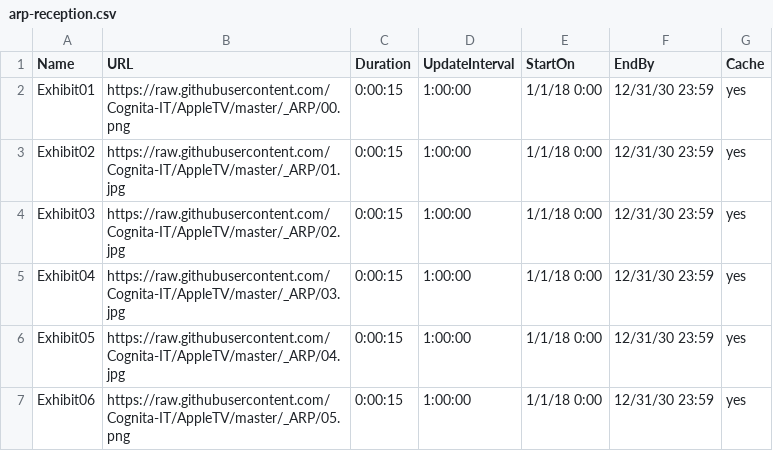
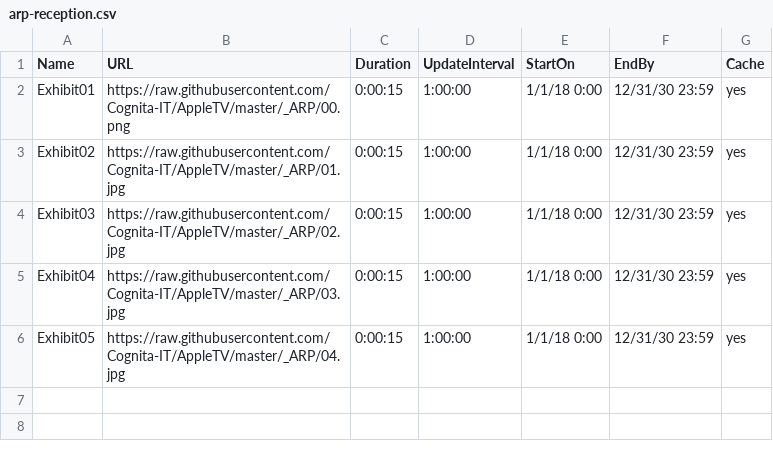
Before and after one commit to Cognita-IT/AppleTV, a CSV file: arp-reception.csv, drawn as a sheet; the diff names each change by its address in the sheet, - before the commit and + after, or states it on an @@ line.

Commit message:
Update arp-reception.csv
removed last image

```diff
--- a/arp-reception.csv
+++ b/arp-reception.csv
-row 7: Exhibit06 | https://raw.githubusercontent.com/Cognita-IT/AppleTV/master/_ARP/05.png | 0:00:15 | 1:00:00 | 1/1/18 0:00 | 12/31/30 23:59 | yes
```
